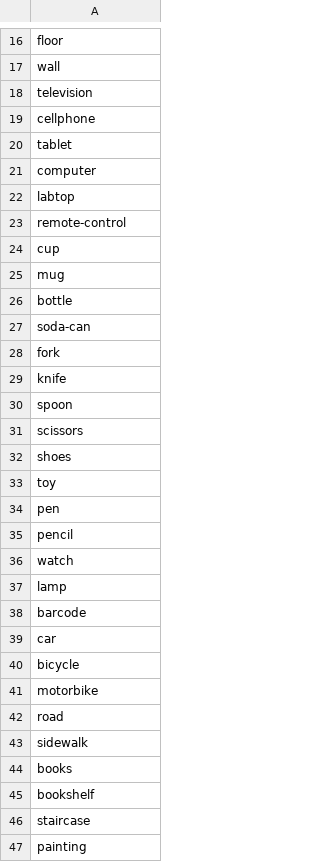
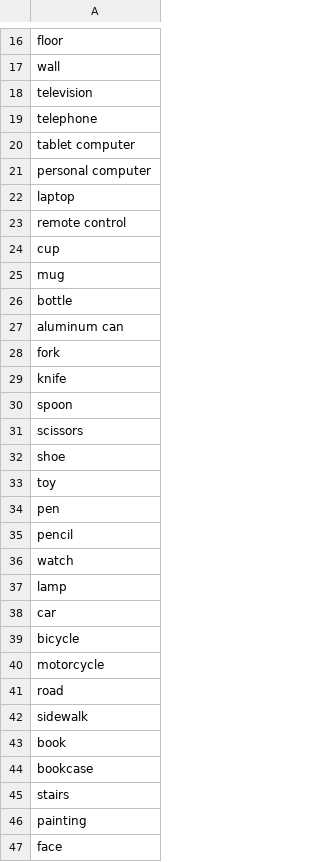
Before and after one commit to e-lab/crawl-dataset, a CSV file: 9murls/41classes.csv, drawn as a sheet; only a part is shown, gaps mark what is left out; the shorter side is filled out with more unchanged rows; the diff covers the shown part only.

```diff
--- a/9murls/41classes.csv
+++ b/9murls/41classes.csv
@@ -18,7 +18,7 @@ wall
 television
-cellphone
-tablet
-computer
-labtop
-remote-control
+telephone
+tablet computer
+personal computer
+laptop
+remote control
 cup
@@ -26,3 +26,3 @@ mug
 bottle
-soda-can
+aluminum can
 fork
@@ -31,3 +31,3 @@ spoon
 scissors
-shoes
+shoe
 toy
@@ -37,11 +37,10 @@ watch
 lamp
-barcode
 car
 bicycle
-motorbike
+motorcycle
 road
 sidewalk
-books
-bookshelf
-staircase
+book
+bookcase
+stairs
 painting
```
Also changed, not shown: 1 added row, 1 removed row and 3 edited cells elsewhere in this file.
